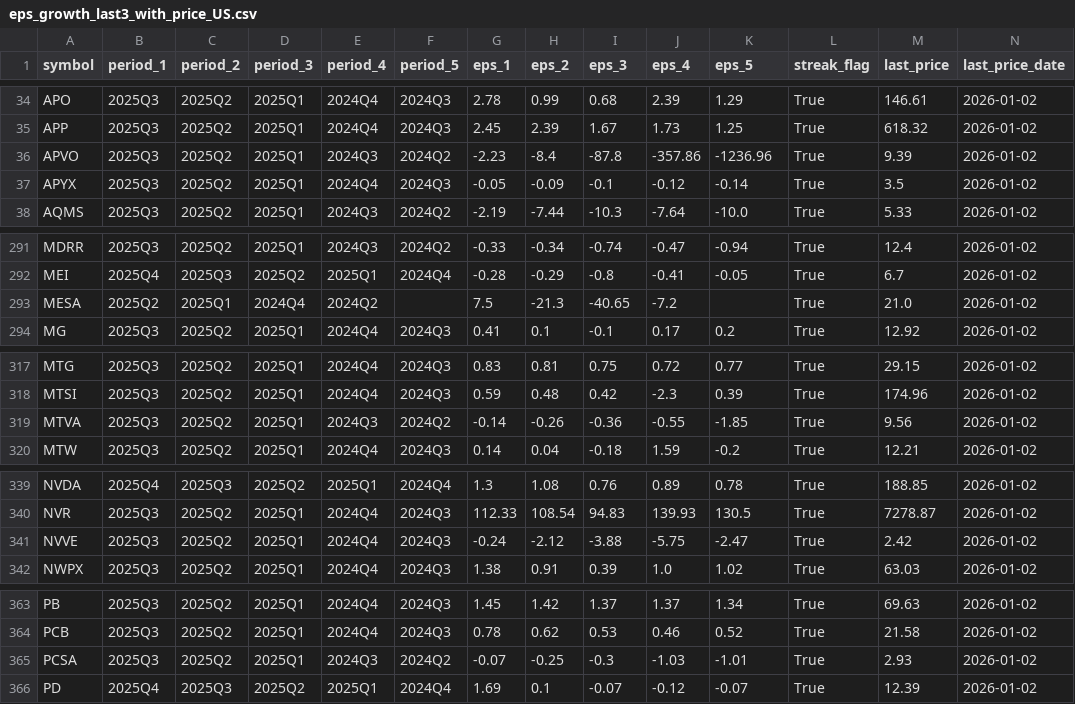
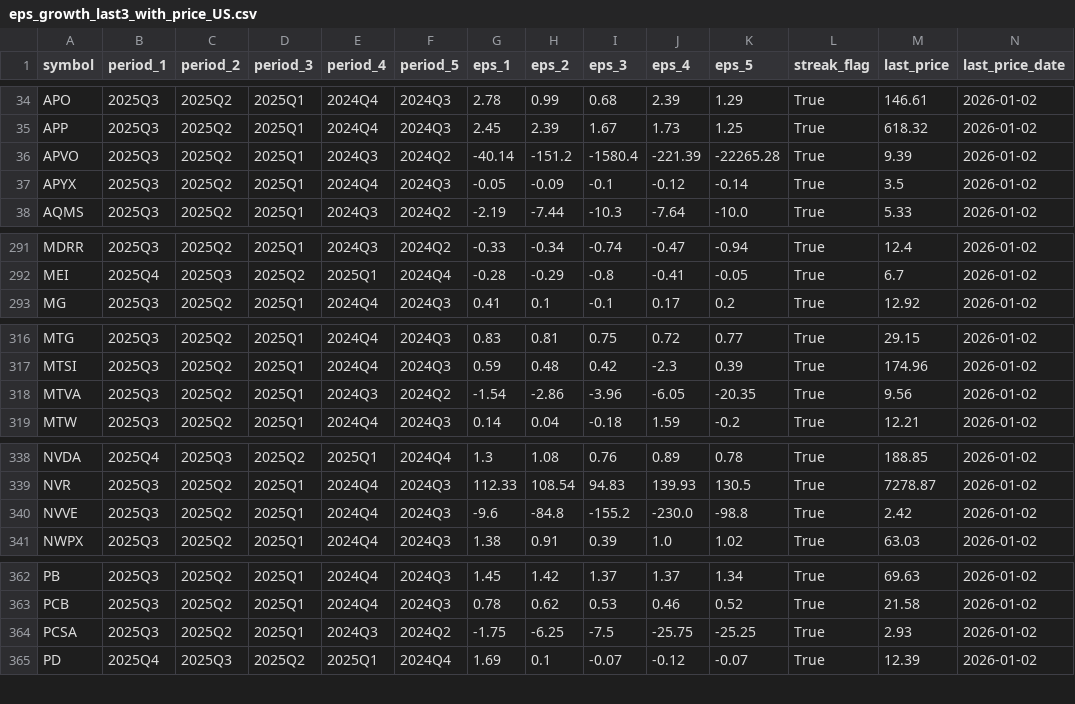
Before and after one commit to babeltechdev/thai-stock-data, a CSV file: eps_growth_last3_with_price_US.csv, drawn as a sheet; only a part is shown, gaps mark what is left out.

```diff
--- a/eps_growth_last3_with_price_US.csv
+++ b/eps_growth_last3_with_price_US.csv
@@ -35,3 +35,3 @@ APO,2025Q3,2025Q2,2025Q1,2024Q4,2024Q3,2.78,0.99,0.68,2.39,1.29,True,146.61,2026
 APP,2025Q3,2025Q2,2025Q1,2024Q4,2024Q3,2.45,2.39,1.67,1.73,1.25,True,618.32,2026-01-02
-APVO,2025Q3,2025Q2,2025Q1,2024Q3,2024Q2,-2.23,-8.4,-87.8,-357.86,-1236.96,True,9.39,2026-01-02
+APVO,2025Q3,2025Q2,2025Q1,2024Q3,2024Q2,-40.14,-151.2,-1580.4,-221.39,-22265.28,True,9.39,2026-01-02
 APYX,2025Q3,2025Q2,2025Q1,2024Q4,2024Q3,-0.05,-0.09,-0.1,-0.12,-0.14,True,3.5,2026-01-02
@@ -292,3 +292,2 @@ MDRR,2025Q3,2025Q2,2025Q1,2024Q3,2024Q2,-0.33,-0.34,-0.74,-0.47,-0.94,True,12.4,
 MEI,2025Q4,2025Q3,2025Q2,2025Q1,2024Q4,-0.28,-0.29,-0.8,-0.41,-0.05,True,6.7,2026-01-02
-MESA,2025Q2,2025Q1,2024Q4,2024Q2,,7.5,-21.3,-40.65,-7.2,,True,21.0,2026-01-02
 MG,2025Q3,2025Q2,2025Q1,2024Q4,2024Q3,0.41,0.1,-0.1,0.17,0.2,True,12.92,2026-01-02
@@ -318,3 +317,3 @@ MTG,2025Q3,2025Q2,2025Q1,2024Q4,2024Q3,0.83,0.81,0.75,0.72,0.77,True,29.15,2026-
 MTSI,2025Q3,2025Q2,2025Q1,2024Q4,2024Q3,0.59,0.48,0.42,-2.3,0.39,True,174.96,2026-01-02
-MTVA,2025Q3,2025Q2,2025Q1,2024Q3,2024Q2,-0.14,-0.26,-0.36,-0.55,-1.85,True,9.56,2026-01-02
+MTVA,2025Q3,2025Q2,2025Q1,2024Q3,2024Q2,-1.54,-2.86,-3.96,-6.05,-20.35,True,9.56,2026-01-02
 MTW,2025Q3,2025Q2,2025Q1,2024Q4,2024Q3,0.14,0.04,-0.18,1.59,-0.2,True,12.21,2026-01-02
@@ -340,3 +339,3 @@ NVDA,2025Q4,2025Q3,2025Q2,2025Q1,2024Q4,1.3,1.08,0.76,0.89,0.78,True,188.85,2026
 NVR,2025Q3,2025Q2,2025Q1,2024Q4,2024Q3,112.33,108.54,94.83,139.93,130.5,True,7278.87,2026-01-02
-NVVE,2025Q3,2025Q2,2025Q1,2024Q4,2024Q3,-0.24,-2.12,-3.88,-5.75,-2.47,True,2.42,2026-01-02
+NVVE,2025Q3,2025Q2,2025Q1,2024Q4,2024Q3,-9.6,-84.8,-155.2,-230.0,-98.8,True,2.42,2026-01-02
 NWPX,2025Q3,2025Q2,2025Q1,2024Q4,2024Q3,1.38,0.91,0.39,1.0,1.02,True,63.03,2026-01-02
@@ -364,3 +363,3 @@ PB,2025Q3,2025Q2,2025Q1,2024Q4,2024Q3,1.45,1.42,1.37,1.37,1.34,True,69.63,2026-0
 PCB,2025Q3,2025Q2,2025Q1,2024Q4,2024Q3,0.78,0.62,0.53,0.46,0.52,True,21.58,2026-01-02
-PCSA,2025Q3,2025Q2,2025Q1,2024Q3,2024Q2,-0.07,-0.25,-0.3,-1.03,-1.01,True,2.93,2026-01-02
+PCSA,2025Q3,2025Q2,2025Q1,2024Q3,2024Q2,-1.75,-6.25,-7.5,-25.75,-25.25,True,2.93,2026-01-02
 PD,2025Q4,2025Q3,2025Q2,2025Q1,2024Q4,1.69,0.1,-0.07,-0.12,-0.07,True,12.39,2026-01-02
```
Also changed, not shown: eps_growth_last5_with_price_US.csv, intrinsic_multi_fcf_dcf_US.csv, 13 other files.
